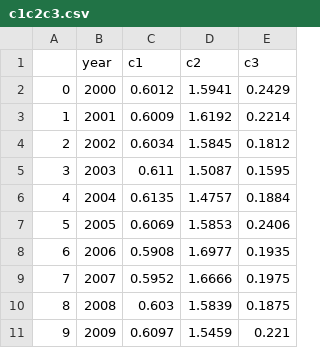
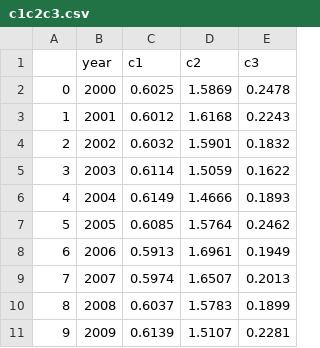
Before and after one commit to lysham/dlw, a CSV file: data/enso_c/c1c2c3.csv, drawn as a sheet; only a part is shown; the diff covers the shown part only.

Commit message:
separate train_df files, look at detrended constants against enso data

```diff
--- a/data/enso_c/c1c2c3.csv
+++ b/data/enso_c/c1c2c3.csv
@@ -1,11 +1,11 @@
 ,year,c1,c2,c3
-0,2000,0.6012,1.5941,0.2429
-1,2001,0.6009,1.6192,0.2214
-2,2002,0.6034,1.5845,0.1812
-3,2003,0.611,1.5087,0.1595
-4,2004,0.6135,1.4757,0.1884
-5,2005,0.6069,1.5853,0.2406
-6,2006,0.5908,1.6977,0.1935
-7,2007,0.5952,1.6666,0.1975
-8,2008,0.603,1.5839,0.1875
-9,2009,0.6097,1.5459,0.221
+0,2000,0.6025,1.5869,0.2478
+1,2001,0.6012,1.6168,0.2243
+2,2002,0.6032,1.5901,0.1832
+3,2003,0.6114,1.5059,0.1622
+4,2004,0.6149,1.4666,0.1893
+5,2005,0.6085,1.5764,0.2462
+6,2006,0.5913,1.6961,0.1949
+7,2007,0.5974,1.6507,0.2013
+8,2008,0.6037,1.5783,0.1899
+9,2009,0.6139,1.5107,0.2281
```
Also changed, not shown: 39 edited cells elsewhere in this file, data/enso_c/c1=0.6_c3=0.13.csv, 3 other files.
